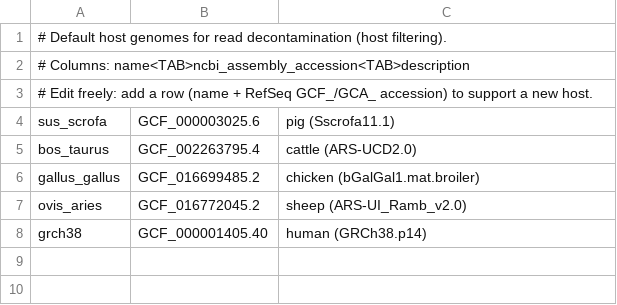
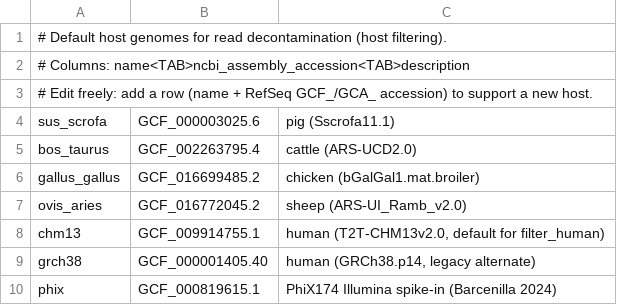
Before and after one commit to GiampieroFederici/profilemetananni, a TSV file: refs/hosts.tsv, drawn as a sheet.

```diff
--- a/refs/hosts.tsv
+++ b/refs/hosts.tsv
@@ -7,2 +7,4 @@ gallus_gallus	GCF_016699485.2	chicken (bGalGal1.mat.broiler)
 ovis_aries	GCF_016772045.2	sheep (ARS-UI_Ramb_v2.0)
-grch38	GCF_000001405.40	human (GRCh38.p14)
+chm13	GCF_009914755.1	human (T2T-CHM13v2.0, default for filter_human)
+grch38	GCF_000001405.40	human (GRCh38.p14, legacy alternate)
+phix	GCF_000819615.1	PhiX174 Illumina spike-in (Barcenilla 2024)
```
Also changed, not shown: 14 other files.
